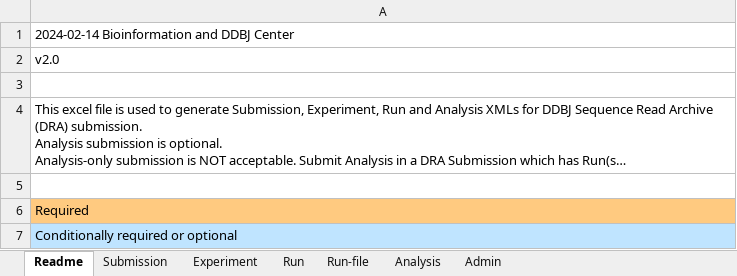
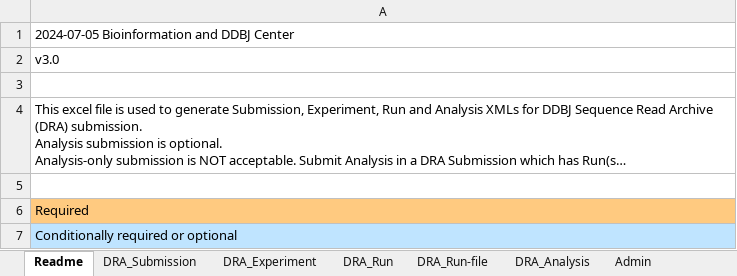
Before and after one commit to ddbj/submission-excel2xml, an Excel workbook: example/example-0002_dra_metadata.xlsx, sheet Readme, drawn as a sheet; long unchanged cells end in …; values as stored, in another font and other column widths than the file's, no borders; the diff names each change by its address in the sheet, - before the commit and + after, or states it on an @@ line.

```diff
--- a/example/example-0002_dra_metadata.xlsx (sheet Readme)
+++ b/example/example-0002_dra_metadata.xlsx (sheet Readme)
-sheet tab: Submission
+sheet tab: DRA_Submission
-sheet tab: Experiment
+sheet tab: DRA_Experiment
-sheet tab: Run
+sheet tab: DRA_Run
-sheet tab: Run-file
+sheet tab: DRA_Run-file
-sheet tab: Analysis
+sheet tab: DRA_Analysis
-A1: 2024-02-14 Bioinformation and DDBJ Center
+A1: 2024-07-05 Bioinformation and DDBJ Center
-A2: v2.0
+A2: v3.0
```
Also changed, not shown: JGA_metadata.xlsx, example/JSUB999999_jga_metadata.xlsx, 5 other files.
